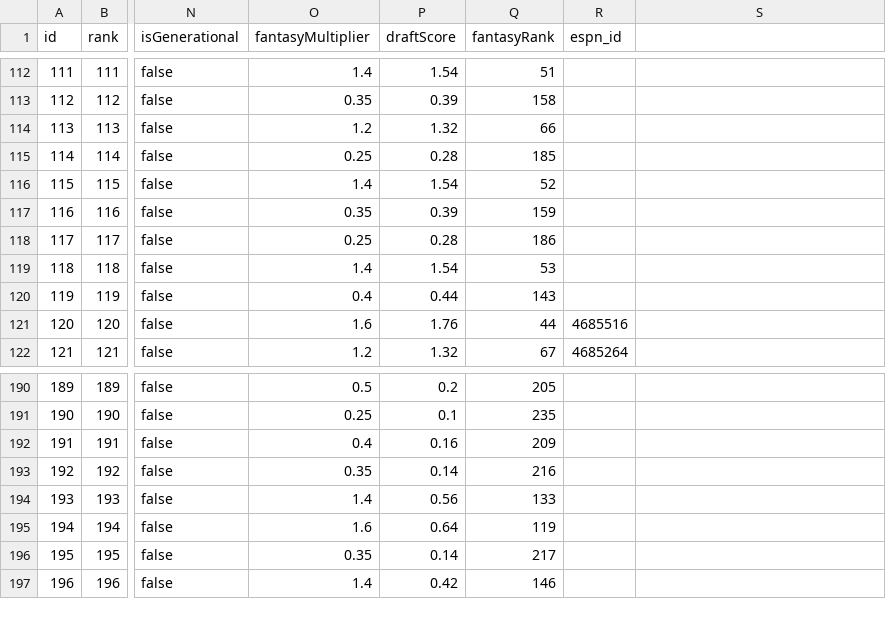
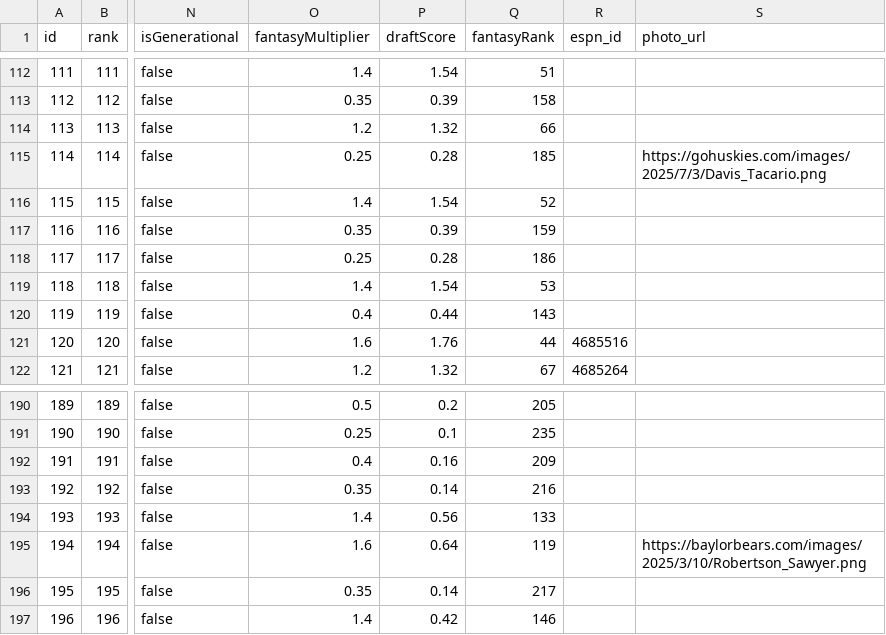
Before and after one commit to skjjcruz/Owner-Dashboard--V7, a CSV file: players.csv, drawn as a sheet; only a part is shown, gaps mark what is left out; the diff covers the shown part only; the diff names each change by its address in the sheet, - before the commit and + after, or states it on an @@ line.

```diff
--- a/players.csv
+++ b/players.csv
-S1: (empty)
+S1: photo_url
-S115 (photo_url): (empty)
+S115 (photo_url): https://gohuskies.com/images/2025/7/3/Davis_Tacario.png
-S195 (photo_url): (empty)
+S195 (photo_url): https://baylorbears.com/images/2025/3/10/Robertson_Sawyer.png
```
Also changed, not shown: 8 edited cells elsewhere in this file, 1 other file.
